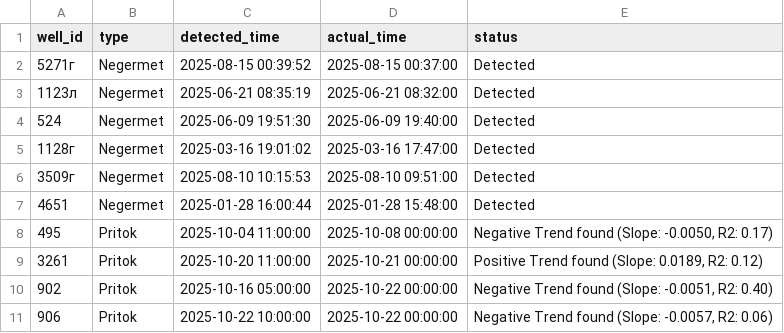
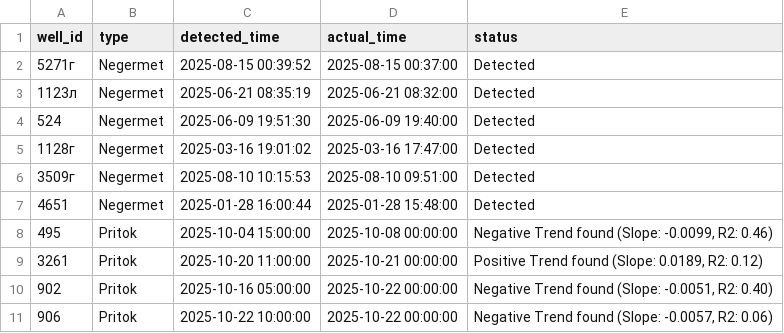
Before and after one commit to DarkPrinceWarrior/alma_servie, a CSV file: anomaly_detection_results.csv, drawn as a sheet.

Commit message:
update anomaly detection results with improved trend detection parameters for well 495

```diff
--- a/anomaly_detection_results.csv
+++ b/anomaly_detection_results.csv
@@ -7,3 +7,3 @@ well_id,type,detected_time,actual_time,status
 4651,Negermet,2025-01-28 16:00:44,2025-01-28 15:48:00,Detected
-495,Pritok,2025-10-04 11:00:00,2025-10-08 00:00:00,"Negative Trend found (Slope: -0.0050, R2: 0.17)"
+495,Pritok,2025-10-04 15:00:00,2025-10-08 00:00:00,"Negative Trend found (Slope: -0.0099, R2: 0.46)"
 3261,Pritok,2025-10-20 11:00:00,2025-10-21 00:00:00,"Positive Trend found (Slope: 0.0189, R2: 0.12)"
```
Also changed, not shown: 2 other files.
